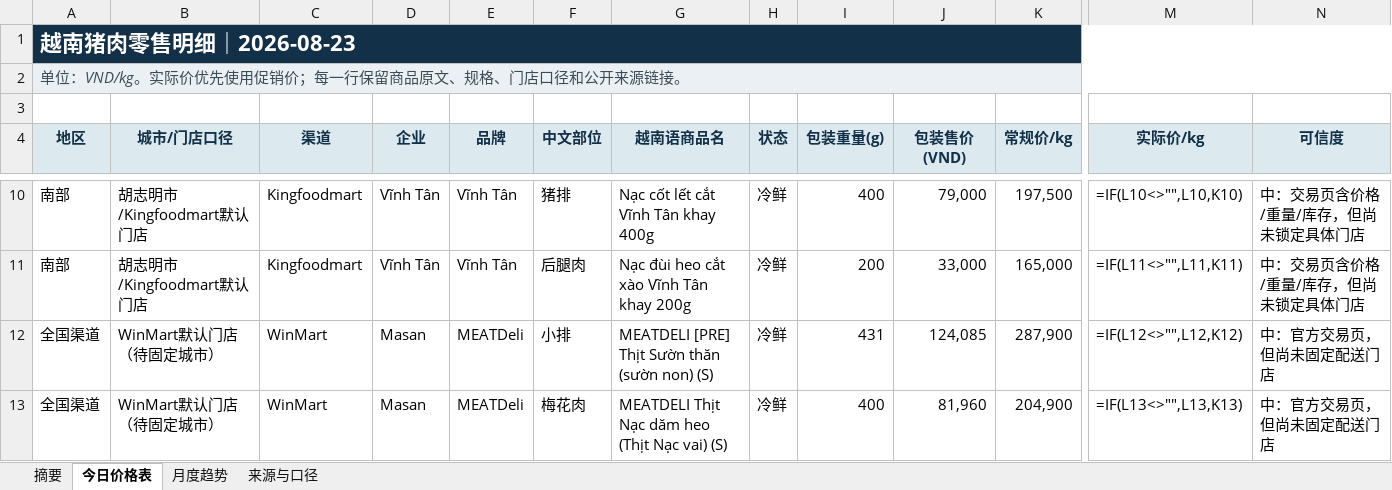
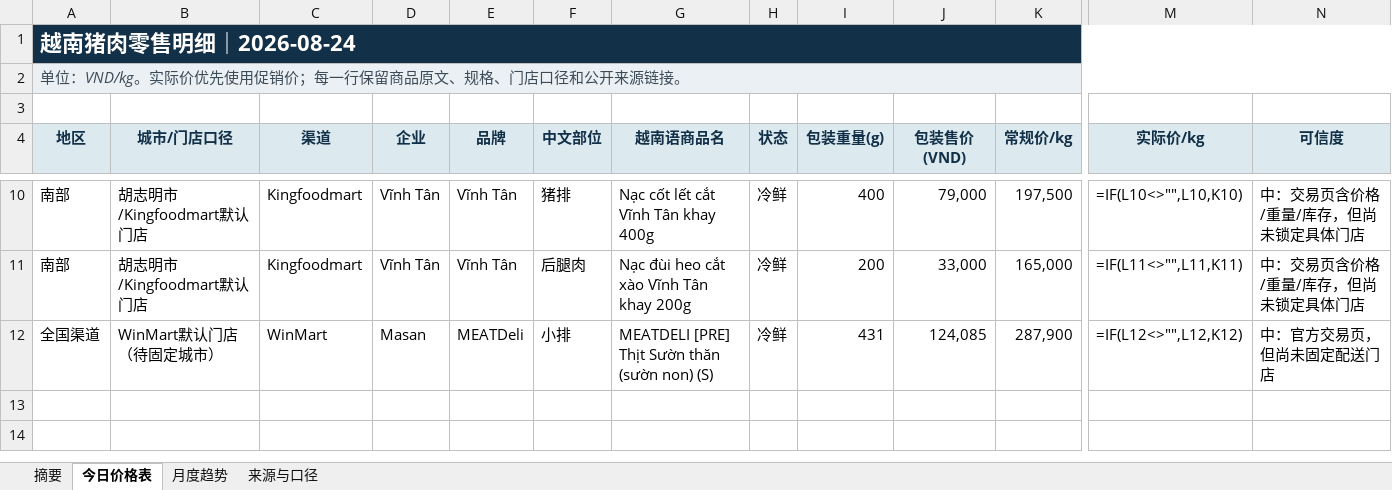
Before and after one commit to youxing2026-collab/vietnam-pig-reports, an Excel workbook: reports/越南猪肉零售价格日报_最新.xlsx, sheet 今日价格表, drawn as a sheet; only a part is shown, gaps mark what is left out; values as stored, in another font and other column widths than the file's, no borders; formulas without a stored value are shown as written; conditional formats not drawn; rows hold the shown columns only; the diff names each change by its address in the sheet, - before the commit and + after, or states it on an @@ line.

```diff
--- a/reports/越南猪肉零售价格日报_最新.xlsx (sheet 今日价格表)
+++ b/reports/越南猪肉零售价格日报_最新.xlsx (sheet 今日价格表)
-A1 (地区): 越南猪肉零售明细｜2026-08-23
+A1 (地区): 越南猪肉零售明细｜2026-08-24
-row 13: 全国渠道 | WinMart默认门店（待固定城市） | WinMart | Masan | MEATDeli | 梅花肉 | MEATDELI Thịt Nạc dăm heo (Thịt Nạc vai) (S) | 冷鲜 | 400 | 81,960 | 204,900 | =IF(L13<>"",L13,K13) | 中：官方交易页，但尚未固定配送门店
```
Also changed, not shown: sheet 月度趋势, sheet 摘要, 1 other file.
